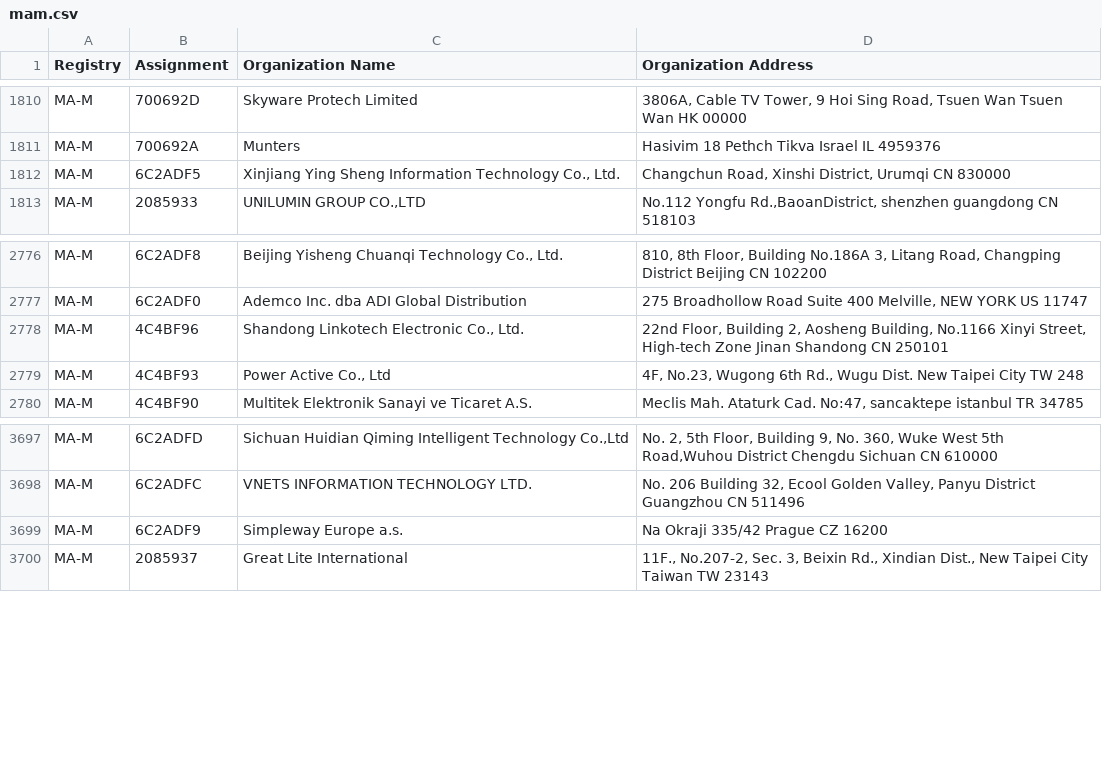
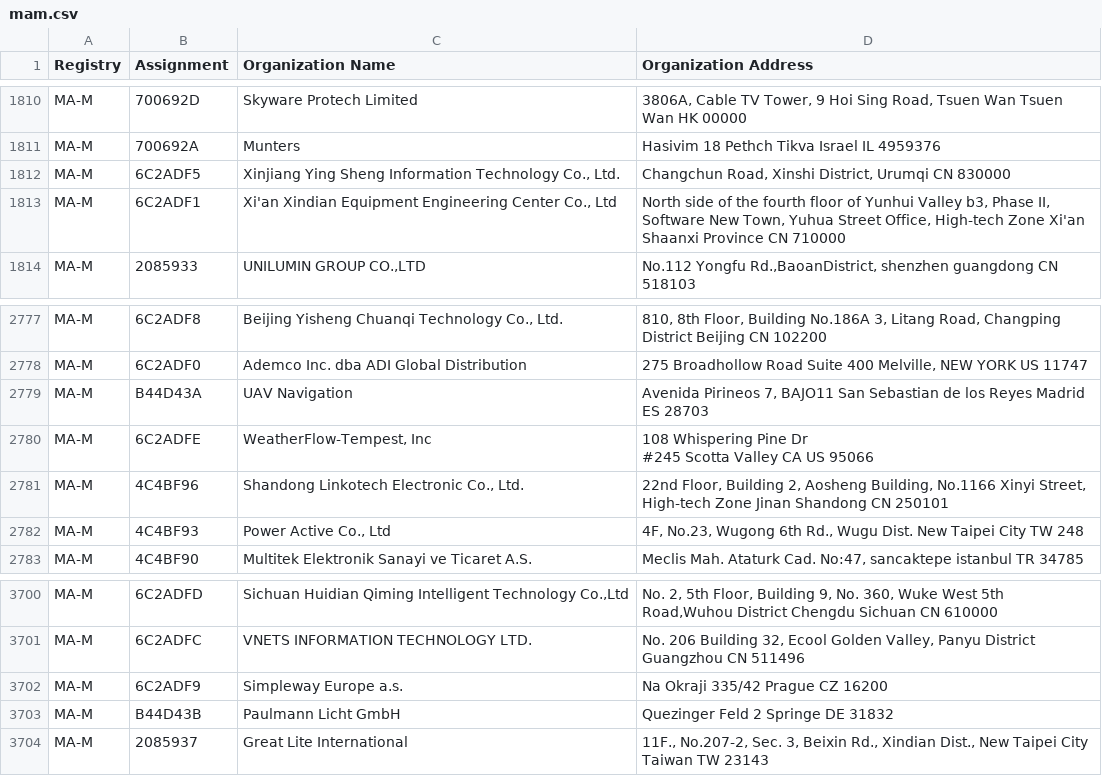
Before and after one commit to 955a0/MACAddress, a CSV file: mam.csv, drawn as a sheet; only a part is shown, gaps mark what is left out; ↵ is a line break in a cell; the diff names each change by its address in the sheet, - before the commit and + after, or states it on an @@ line.

```diff
--- a/mam.csv
+++ b/mam.csv
+row 1813: MA-M | 6C2ADF1 | Xi'an Xindian Equipment Engineering Center Co., Ltd | North side of the fourth floor of Yunhui Valley b3, Phase II, Software New Town, Yuhua Street Office, High-tech Zone Xi'an Shaanxi Province CN 710000
+row 2779: MA-M | B44D43A | UAV Navigation | Avenida Pirineos 7, BAJO11 San Sebastian de los Reyes Madrid ES 28703
+row 2780: MA-M | 6C2ADFE | WeatherFlow-Tempest, Inc | 108 Whispering Pine Dr ↵ #245 Scotta Valley CA US 95066
+row 3703: MA-M | B44D43B | Paulmann Licht GmbH | Quezinger Feld 2 Springe DE 31832
```
Also changed, not shown: oui36.csv, 1 other file.
